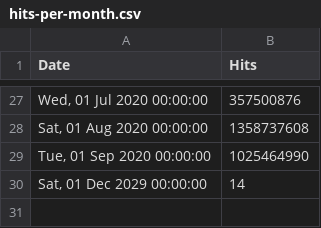
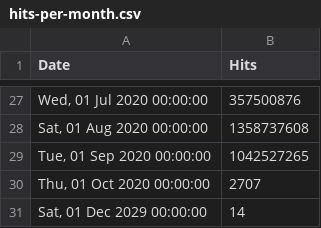
Before and after one commit to NickUfer/web, a CSV file: src/stats/oathkeeper/hits-per-month.csv, drawn as a sheet; only a part is shown, gaps mark what is left out.

Commit message:
chore: update stats Thu Oct  1 00:59:28 UTC 2020

```diff
--- a/src/stats/oathkeeper/hits-per-month.csv
+++ b/src/stats/oathkeeper/hits-per-month.csv
@@ -28,3 +28,4 @@ Date,Hits
 "Sat, 01 Aug 2020 00:00:00",1358737608
-"Tue, 01 Sep 2020 00:00:00",1025464990
+"Tue, 01 Sep 2020 00:00:00",1042527265
+"Thu, 01 Oct 2020 00:00:00",2707
 "Sat, 01 Dec 2029 00:00:00",14
```
Also changed, not shown: src/stats/hydra/hits-per-month.csv, src/stats/keto/hits-per-month.csv, 1 other file.
